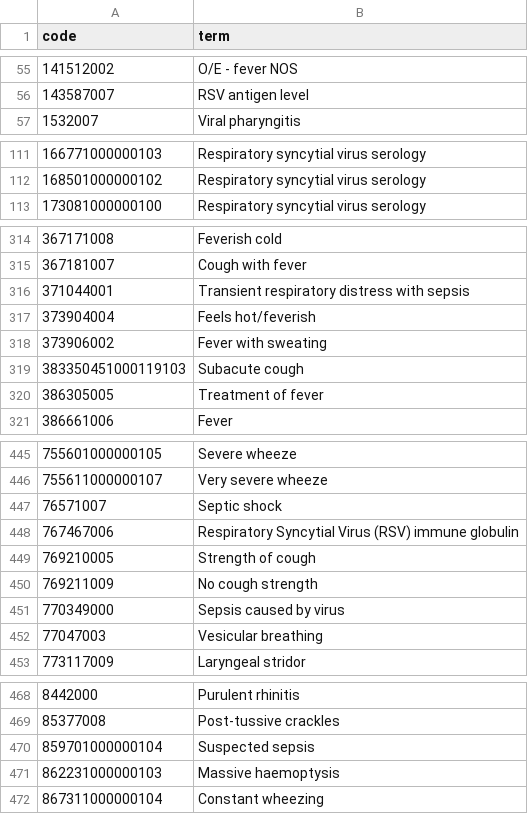
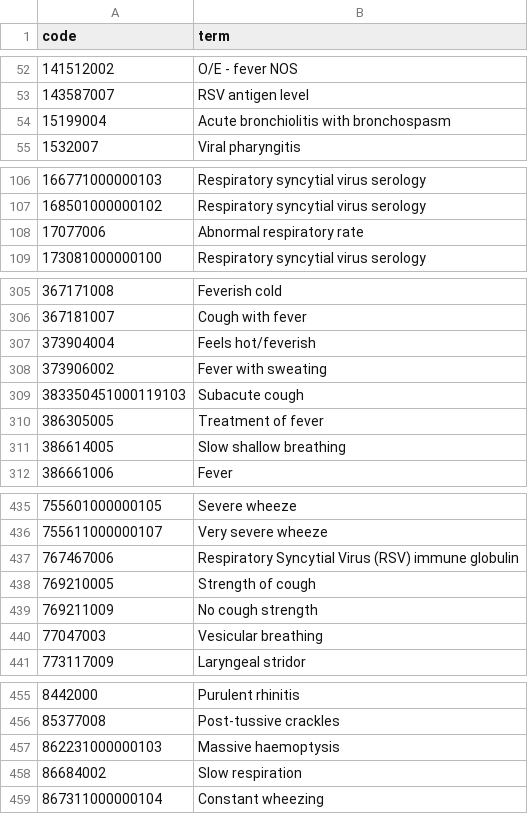
Before and after one commit to opensafely/disparities-comparison, a CSV file: codelists/opensafely-rsv-identification-primary-care-maximal-sensitivity.csv, drawn as a sheet; only a part is shown, gaps mark what is left out; the diff covers the shown part only.

```diff
--- a/codelists/opensafely-rsv-identification-primary-care-maximal-sensitivity.csv
+++ b/codelists/opensafely-rsv-identification-primary-care-maximal-sensitivity.csv
@@ -56,2 +53,3 @@ code,term
 143587007,RSV antigen level
+15199004,Acute bronchiolitis with bronchospasm
 1532007,Viral pharyngitis
@@ -112,2 +107,3 @@ code,term
 168501000000102,Respiratory syncytial virus serology
+17077006,Abnormal respiratory rate
 173081000000100,Respiratory syncytial virus serology
@@ -315,3 +306,2 @@ code,term
 367181007,Cough with fever
-371044001,Transient respiratory distress with sepsis
 373904004,Feels hot/feverish
@@ -320,2 +310,3 @@ code,term
 386305005,Treatment of fever
+386614005,Slow shallow breathing
 386661006,Fever
@@ -446,3 +436,2 @@ code,term
 755611000000107,Very severe wheeze
-76571007,Septic shock
 767467006,Respiratory Syncytial Virus (RSV) immune globulin
@@ -450,3 +439,2 @@ code,term
 769211009,No cough strength
-770349000,Sepsis caused by virus
 77047003,Vesicular breathing
@@ -469,4 +456,4 @@ code,term
 85377008,Post-tussive crackles
-859701000000104,Suspected sepsis
 862231000000103,Massive haemoptysis
+86684002,Slow respiration
 867311000000104,Constant wheezing
```
Also changed, not shown: 16 removed rows and 2 edited cells elsewhere in this file, codelists/opensafely-acute-respiratory-illness-primary-care.csv, 2 other files.
